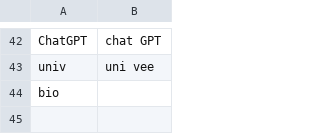
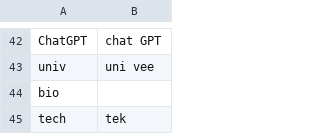
Before and after one commit to zilch42/knausj_talon, a CSV file: settings/additional_words.csv, drawn as a sheet; only a part is shown, gaps mark what is left out.

```diff
--- a/settings/additional_words.csv
+++ b/settings/additional_words.csv
@@ -44 +44,2 @@ univ,uni vee
 bio,
+tech,tek
```
Also changed, not shown: 6 other files.
